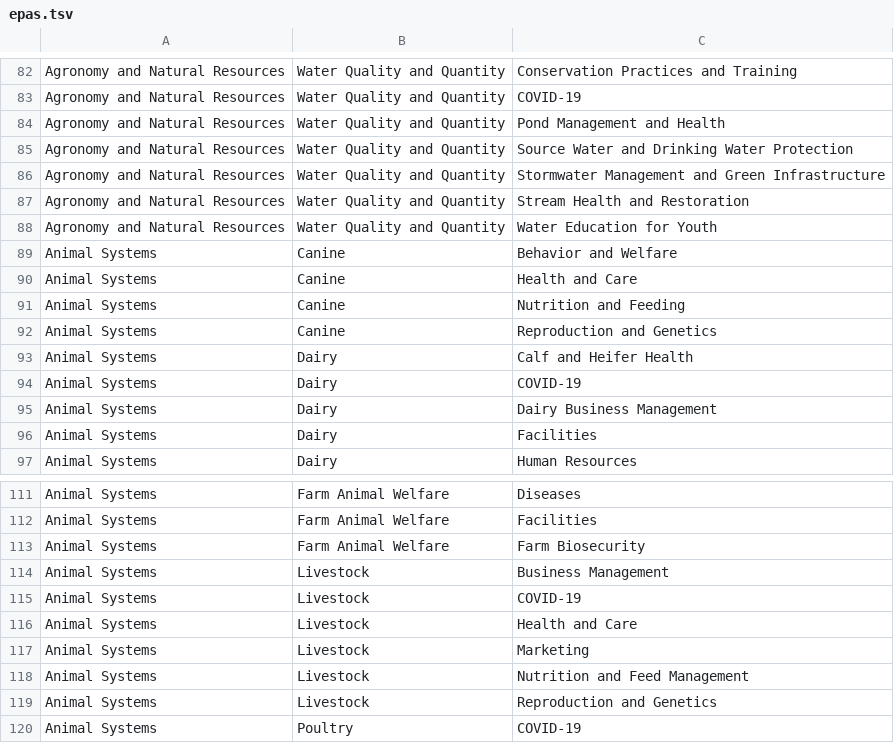
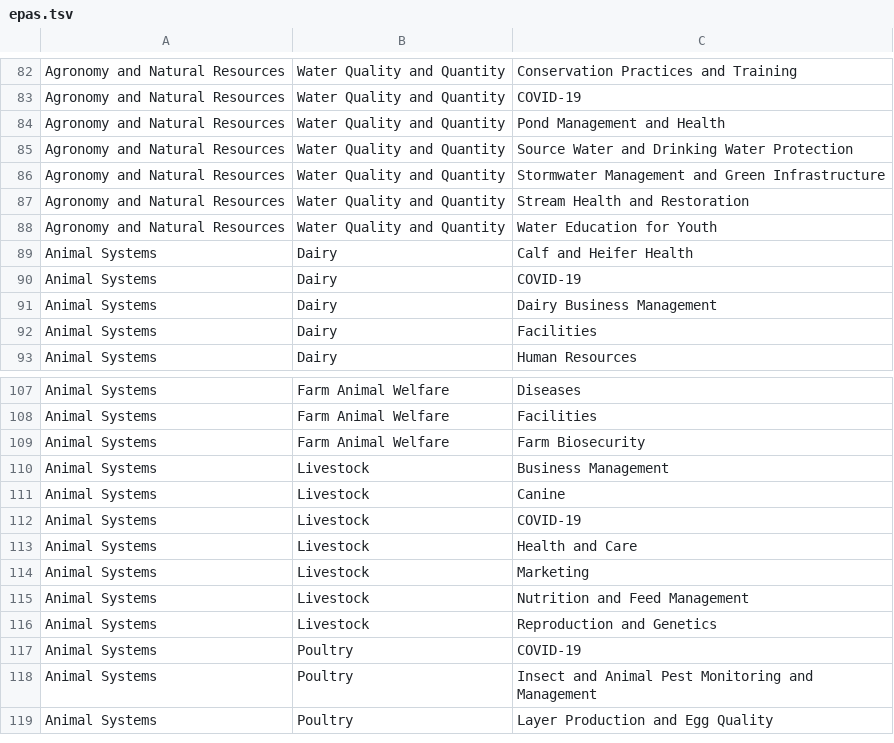
Before and after one commit to tsimkins/agsci.atlas, a TSV file: agsci/atlas/resources/epas.tsv, drawn as a sheet; only a part is shown, gaps mark what is left out; the shorter side is filled out with more unchanged rows.

Commit message:
WF_2119938 Removed Canine team, added as a topic under Livestock.

```diff
--- a/agsci/atlas/resources/epas.tsv
+++ b/agsci/atlas/resources/epas.tsv
@@ -88,6 +88,2 @@ Agronomy and Natural Resources	Water Quality and Quantity	Stream Health and Rest
 Agronomy and Natural Resources	Water Quality and Quantity	Water Education for Youth
-Animal Systems	Canine	Behavior and Welfare
-Animal Systems	Canine	Health and Care
-Animal Systems	Canine	Nutrition and Feeding
-Animal Systems	Canine	Reproduction and Genetics
 Animal Systems	Dairy	Calf and Heifer Health
@@ -114,2 +110,3 @@ Animal Systems	Farm Animal Welfare	Farm Biosecurity
 Animal Systems	Livestock	Business Management
+Animal Systems	Livestock	Canine
 Animal Systems	Livestock	COVID-19
```
